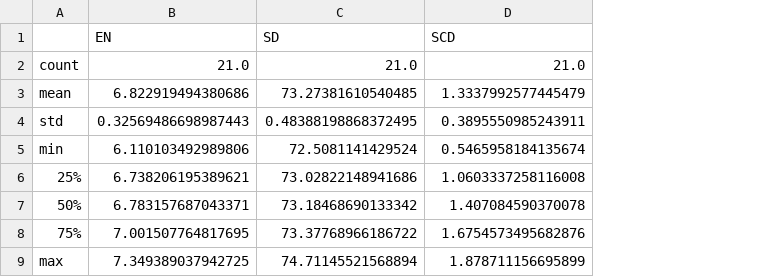
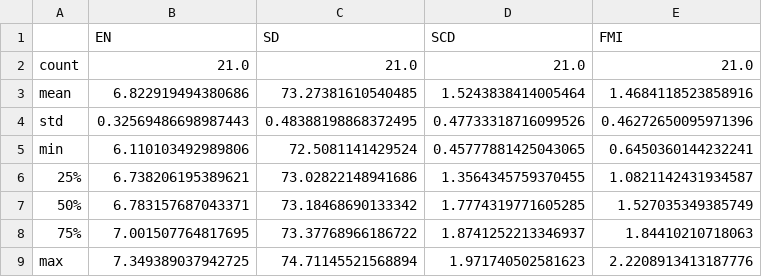
Before and after one commit to furqan-qadri/CrossFuse, a CSV file: evaluation_results_21pairs/summary_statistics_21pairs.csv, drawn as a sheet; the diff names each change by its address in the sheet, - before the commit and + after, or states it on an @@ line.

```diff
--- a/evaluation_results_21pairs/summary_statistics_21pairs.csv
+++ b/evaluation_results_21pairs/summary_statistics_21pairs.csv
+column E (FMI), rows 2-9: 21.0 | 1.4684118523858916 | 0.46272650095971396 | 0.6450360144232241 | 1.0821142431934587 | 1.527035349385749 | 1.84410210718063 | 2.2208913413187776
-D3 (SCD): 1.3337992577445479
+D3 (SCD): 1.5243838414005464
-D4 (SCD): 0.3895550985243911
+D4 (SCD): 0.47733318716099526
-D5 (SCD): 0.5465958184135674
+D5 (SCD): 0.45777881425043065
-D6 (SCD): 1.0603337258116008
+D6 (SCD): 1.3564345759370455
-D7 (SCD): 1.407084590370078
+D7 (SCD): 1.7774319771605285
-D8 (SCD): 1.6754573495682876
+D8 (SCD): 1.8741252213346937
-D9 (SCD): 1.878711156695899
+D9 (SCD): 1.971740502581623
```
Also changed, not shown: evaluation_results_21pairs/detailed_results_21pairs.csv, 6 other files.
